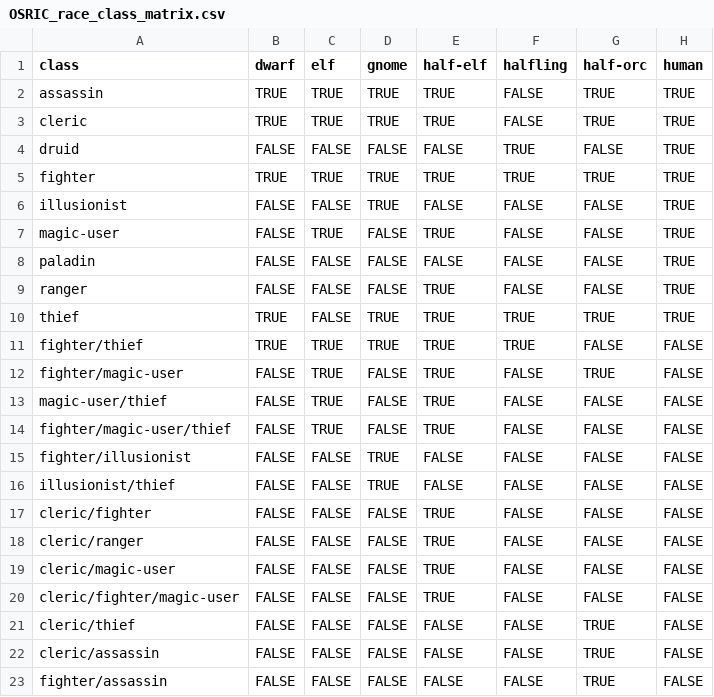
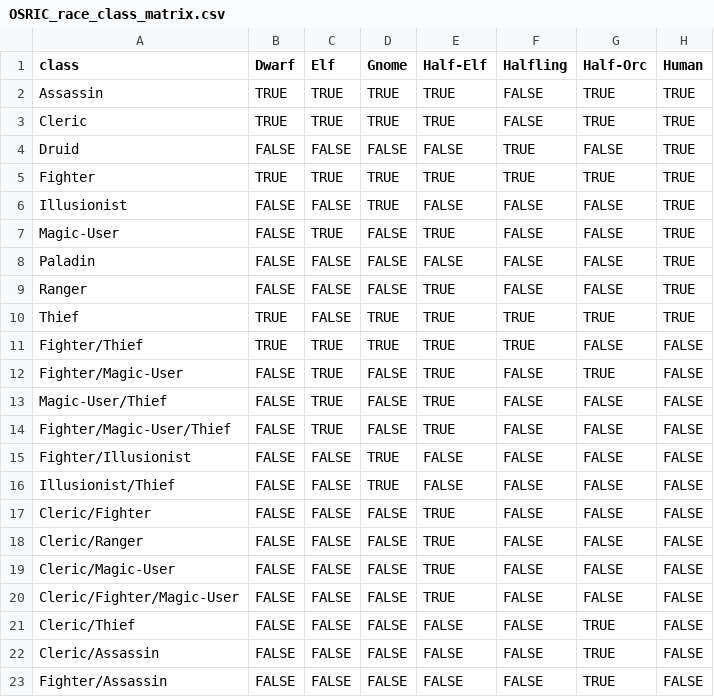
Before and after one commit to kingian/osric_sandbox, a CSV file: Assets/Resources/OSRIC_race_class_matrix.csv, drawn as a sheet.

```diff
--- a/Assets/Resources/OSRIC_race_class_matrix.csv
+++ b/Assets/Resources/OSRIC_race_class_matrix.csv
@@ -1,23 +1,23 @@
-class,dwarf,elf,gnome,half-elf,halfling,half-orc,human
-assassin,TRUE,TRUE,TRUE,TRUE,FALSE,TRUE,TRUE
-cleric,TRUE,TRUE,TRUE,TRUE,FALSE,TRUE,TRUE
-druid,FALSE,FALSE,FALSE,FALSE,TRUE,FALSE,TRUE
-fighter,TRUE,TRUE,TRUE,TRUE,TRUE,TRUE,TRUE
-illusionist,FALSE,FALSE,TRUE,FALSE,FALSE,FALSE,TRUE
-magic-user,FALSE,TRUE,FALSE,TRUE,FALSE,FALSE,TRUE
-paladin,FALSE,FALSE,FALSE,FALSE,FALSE,FALSE,TRUE
-ranger,FALSE,FALSE,FALSE,TRUE,FALSE,FALSE,TRUE
-thief,TRUE,FALSE,TRUE,TRUE,TRUE,TRUE,TRUE
-fighter/thief,TRUE,TRUE,TRUE,TRUE,TRUE,FALSE,FALSE
-fighter/magic-user,FALSE,TRUE,FALSE,TRUE,FALSE,TRUE,FALSE
-magic-user/thief,FALSE,TRUE,FALSE,TRUE,FALSE,FALSE,FALSE
-fighter/magic-user/thief,FALSE,TRUE,FALSE,TRUE,FALSE,FALSE,FALSE
-fighter/illusionist,FALSE,FALSE,TRUE,FALSE,FALSE,FALSE,FALSE
-illusionist/thief,FALSE,FALSE,TRUE,FALSE,FALSE,FALSE,FALSE
-cleric/fighter,FALSE,FALSE,FALSE,TRUE,FALSE,FALSE,FALSE
-cleric/ranger,FALSE,FALSE,FALSE,TRUE,FALSE,FALSE,FALSE
-cleric/magic-user,FALSE,FALSE,FALSE,TRUE,FALSE,FALSE,FALSE
-cleric/fighter/magic-user,FALSE,FALSE,FALSE,TRUE,FALSE,FALSE,FALSE
-cleric/thief,FALSE,FALSE,FALSE,FALSE,FALSE,TRUE,FALSE
-cleric/assassin,FALSE,FALSE,FALSE,FALSE,FALSE,TRUE,FALSE
-fighter/assassin,FALSE,FALSE,FALSE,FALSE,FALSE,TRUE,FALSE
+class,Dwarf,Elf,Gnome,Half-Elf,Halfling,Half-Orc,Human
+Assassin,TRUE,TRUE,TRUE,TRUE,FALSE,TRUE,TRUE
+Cleric,TRUE,TRUE,TRUE,TRUE,FALSE,TRUE,TRUE
+Druid,FALSE,FALSE,FALSE,FALSE,TRUE,FALSE,TRUE
+Fighter,TRUE,TRUE,TRUE,TRUE,TRUE,TRUE,TRUE
+Illusionist,FALSE,FALSE,TRUE,FALSE,FALSE,FALSE,TRUE
+Magic-User,FALSE,TRUE,FALSE,TRUE,FALSE,FALSE,TRUE
+Paladin,FALSE,FALSE,FALSE,FALSE,FALSE,FALSE,TRUE
+Ranger,FALSE,FALSE,FALSE,TRUE,FALSE,FALSE,TRUE
+Thief,TRUE,FALSE,TRUE,TRUE,TRUE,TRUE,TRUE
+Fighter/Thief,TRUE,TRUE,TRUE,TRUE,TRUE,FALSE,FALSE
+Fighter/Magic-User,FALSE,TRUE,FALSE,TRUE,FALSE,TRUE,FALSE
+Magic-User/Thief,FALSE,TRUE,FALSE,TRUE,FALSE,FALSE,FALSE
+Fighter/Magic-User/Thief,FALSE,TRUE,FALSE,TRUE,FALSE,FALSE,FALSE
+Fighter/Illusionist,FALSE,FALSE,TRUE,FALSE,FALSE,FALSE,FALSE
+Illusionist/Thief,FALSE,FALSE,TRUE,FALSE,FALSE,FALSE,FALSE
+Cleric/Fighter,FALSE,FALSE,FALSE,TRUE,FALSE,FALSE,FALSE
+Cleric/Ranger,FALSE,FALSE,FALSE,TRUE,FALSE,FALSE,FALSE
+Cleric/Magic-User,FALSE,FALSE,FALSE,TRUE,FALSE,FALSE,FALSE
+Cleric/Fighter/Magic-User,FALSE,FALSE,FALSE,TRUE,FALSE,FALSE,FALSE
+Cleric/Thief,FALSE,FALSE,FALSE,FALSE,FALSE,TRUE,FALSE
+Cleric/Assassin,FALSE,FALSE,FALSE,FALSE,FALSE,TRUE,FALSE
+Fighter/Assassin,FALSE,FALSE,FALSE,FALSE,FALSE,TRUE,FALSE
```
Also changed, not shown: Assets/Resources/OSRIC_class_mins.csv, Assets/Resources/OSRIC_thac0.csv, 37 other files.
